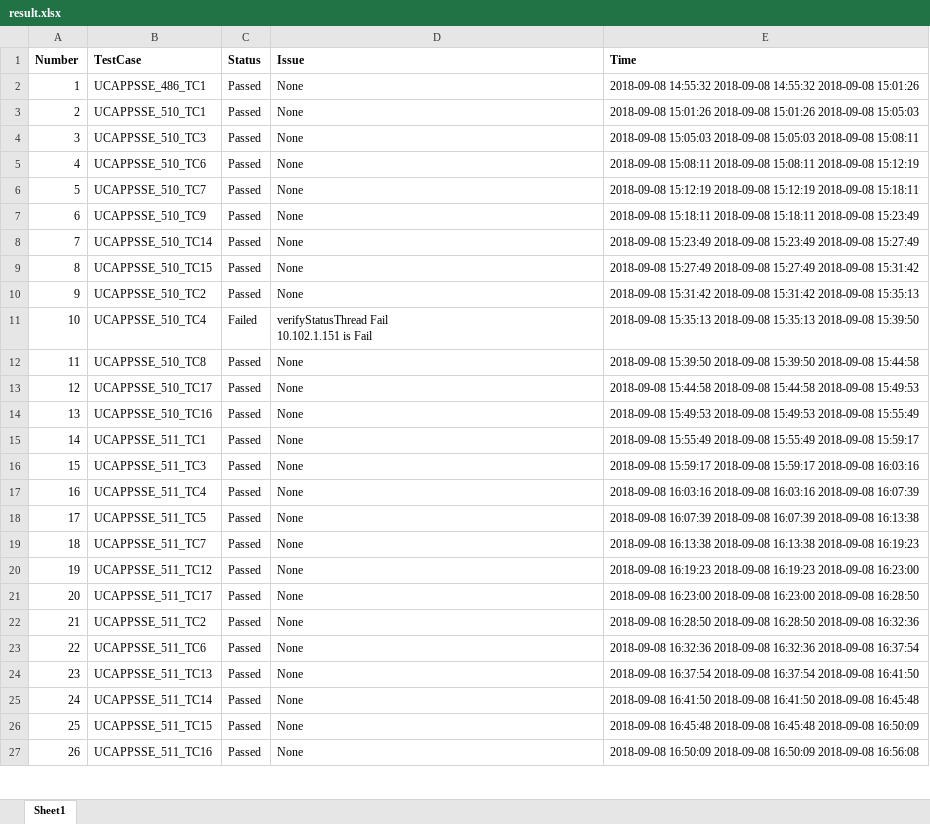
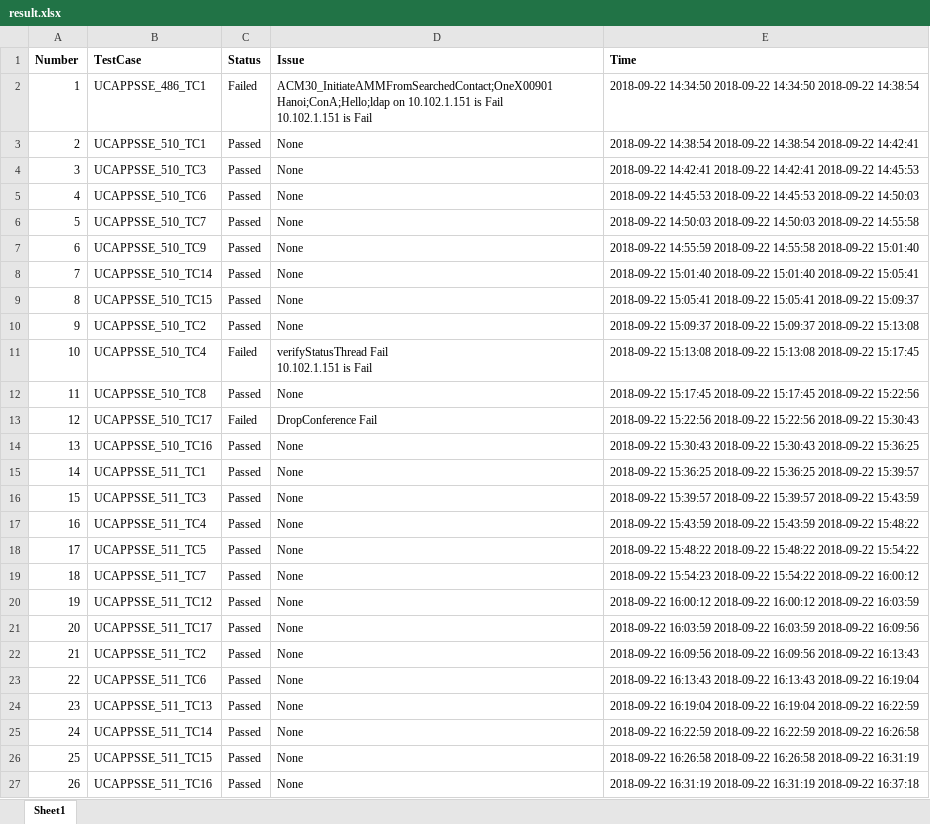
Before and after one commit to trungnghia2009/parseLogs, an Excel workbook: result.xlsx, sheet Sheet1, drawn as a sheet; only a part is shown; values as stored, in another font and other column widths than the file's, no borders; ↵ is a line break in a cell; the diff covers the shown part only; the diff names each change by its address in the sheet, - before the commit and + after, or states it on an @@ line.

```diff
--- a/result.xlsx (sheet Sheet1)
+++ b/result.xlsx (sheet Sheet1)
-C2 (Status): Passed
+C2 (Status): Failed
-D2 (Issue): None
+D2 (Issue): ACM30_InitiateAMMFromSearchedContact;OneX00901 Hanoi;ConA;Hello;ldap on 10.102.1.151 is Fail ↵ 10.102.1.151 is Fail
-E2 (Time): 2018-09-08 14:55:32 2018-09-08 14:55:32 2018-09-08 15:01:26
+E2 (Time): 2018-09-22 14:34:50 2018-09-22 14:34:50 2018-09-22 14:38:54
-E3 (Time): 2018-09-08 15:01:26 2018-09-08 15:01:26 2018-09-08 15:05:03
+E3 (Time): 2018-09-22 14:38:54 2018-09-22 14:38:54 2018-09-22 14:42:41
-E4 (Time): 2018-09-08 15:05:03 2018-09-08 15:05:03 2018-09-08 15:08:11
+E4 (Time): 2018-09-22 14:42:41 2018-09-22 14:42:41 2018-09-22 14:45:53
-E5 (Time): 2018-09-08 15:08:11 2018-09-08 15:08:11 2018-09-08 15:12:19
+E5 (Time): 2018-09-22 14:45:53 2018-09-22 14:45:53 2018-09-22 14:50:03
-E6 (Time): 2018-09-08 15:12:19 2018-09-08 15:12:19 2018-09-08 15:18:11
+E6 (Time): 2018-09-22 14:50:03 2018-09-22 14:50:03 2018-09-22 14:55:58
-E7 (Time): 2018-09-08 15:18:11 2018-09-08 15:18:11 2018-09-08 15:23:49
+E7 (Time): 2018-09-22 14:55:59 2018-09-22 14:55:58 2018-09-22 15:01:40
-E8 (Time): 2018-09-08 15:23:49 2018-09-08 15:23:49 2018-09-08 15:27:49
+E8 (Time): 2018-09-22 15:01:40 2018-09-22 15:01:40 2018-09-22 15:05:41
-E9 (Time): 2018-09-08 15:27:49 2018-09-08 15:27:49 2018-09-08 15:31:42
+E9 (Time): 2018-09-22 15:05:41 2018-09-22 15:05:41 2018-09-22 15:09:37
-E10 (Time): 2018-09-08 15:31:42 2018-09-08 15:31:42 2018-09-08 15:35:13
+E10 (Time): 2018-09-22 15:09:37 2018-09-22 15:09:37 2018-09-22 15:13:08
-E11 (Time): 2018-09-08 15:35:13 2018-09-08 15:35:13 2018-09-08 15:39:50
+E11 (Time): 2018-09-22 15:13:08 2018-09-22 15:13:08 2018-09-22 15:17:45
-E12 (Time): 2018-09-08 15:39:50 2018-09-08 15:39:50 2018-09-08 15:44:58
+E12 (Time): 2018-09-22 15:17:45 2018-09-22 15:17:45 2018-09-22 15:22:56
-C13 (Status): Passed
+C13 (Status): Failed
-D13 (Issue): None
+D13 (Issue): DropConference Fail
-E13 (Time): 2018-09-08 15:44:58 2018-09-08 15:44:58 2018-09-08 15:49:53
+E13 (Time): 2018-09-22 15:22:56 2018-09-22 15:22:56 2018-09-22 15:30:43
-E14 (Time): 2018-09-08 15:49:53 2018-09-08 15:49:53 2018-09-08 15:55:49
+E14 (Time): 2018-09-22 15:30:43 2018-09-22 15:30:43 2018-09-22 15:36:25
-E15 (Time): 2018-09-08 15:55:49 2018-09-08 15:55:49 2018-09-08 15:59:17
+E15 (Time): 2018-09-22 15:36:25 2018-09-22 15:36:25 2018-09-22 15:39:57
-E16 (Time): 2018-09-08 15:59:17 2018-09-08 15:59:17 2018-09-08 16:03:16
+E16 (Time): 2018-09-22 15:39:57 2018-09-22 15:39:57 2018-09-22 15:43:59
-E17 (Time): 2018-09-08 16:03:16 2018-09-08 16:03:16 2018-09-08 16:07:39
+E17 (Time): 2018-09-22 15:43:59 2018-09-22 15:43:59 2018-09-22 15:48:22
-E18 (Time): 2018-09-08 16:07:39 2018-09-08 16:07:39 2018-09-08 16:13:38
+E18 (Time): 2018-09-22 15:48:22 2018-09-22 15:48:22 2018-09-22 15:54:22
-E19 (Time): 2018-09-08 16:13:38 2018-09-08 16:13:38 2018-09-08 16:19:23
+E19 (Time): 2018-09-22 15:54:23 2018-09-22 15:54:22 2018-09-22 16:00:12
-E20 (Time): 2018-09-08 16:19:23 2018-09-08 16:19:23 2018-09-08 16:23:00
+E20 (Time): 2018-09-22 16:00:12 2018-09-22 16:00:12 2018-09-22 16:03:59
-E21 (Time): 2018-09-08 16:23:00 2018-09-08 16:23:00 2018-09-08 16:28:50
+E21 (Time): 2018-09-22 16:03:59 2018-09-22 16:03:59 2018-09-22 16:09:56
-E22 (Time): 2018-09-08 16:28:50 2018-09-08 16:28:50 2018-09-08 16:32:36
+E22 (Time): 2018-09-22 16:09:56 2018-09-22 16:09:56 2018-09-22 16:13:43
-E23 (Time): 2018-09-08 16:32:36 2018-09-08 16:32:36 2018-09-08 16:37:54
+E23 (Time): 2018-09-22 16:13:43 2018-09-22 16:13:43 2018-09-22 16:19:04
-E24 (Time): 2018-09-08 16:37:54 2018-09-08 16:37:54 2018-09-08 16:41:50
+E24 (Time): 2018-09-22 16:19:04 2018-09-22 16:19:04 2018-09-22 16:22:59
-E25 (Time): 2018-09-08 16:41:50 2018-09-08 16:41:50 2018-09-08 16:45:48
+E25 (Time): 2018-09-22 16:22:59 2018-09-22 16:22:59 2018-09-22 16:26:58
-E26 (Time): 2018-09-08 16:45:48 2018-09-08 16:45:48 2018-09-08 16:50:09
+E26 (Time): 2018-09-22 16:26:58 2018-09-22 16:26:58 2018-09-22 16:31:19
-E27 (Time): 2018-09-08 16:50:09 2018-09-08 16:50:09 2018-09-08 16:56:08
+E27 (Time): 2018-09-22 16:31:19 2018-09-22 16:31:19 2018-09-22 16:37:18
```
Also changed, not shown: 7 added rows, 26 removed rows, 427 edited cells and row numbers in column A elsewhere in this sheet, 4 other files.
